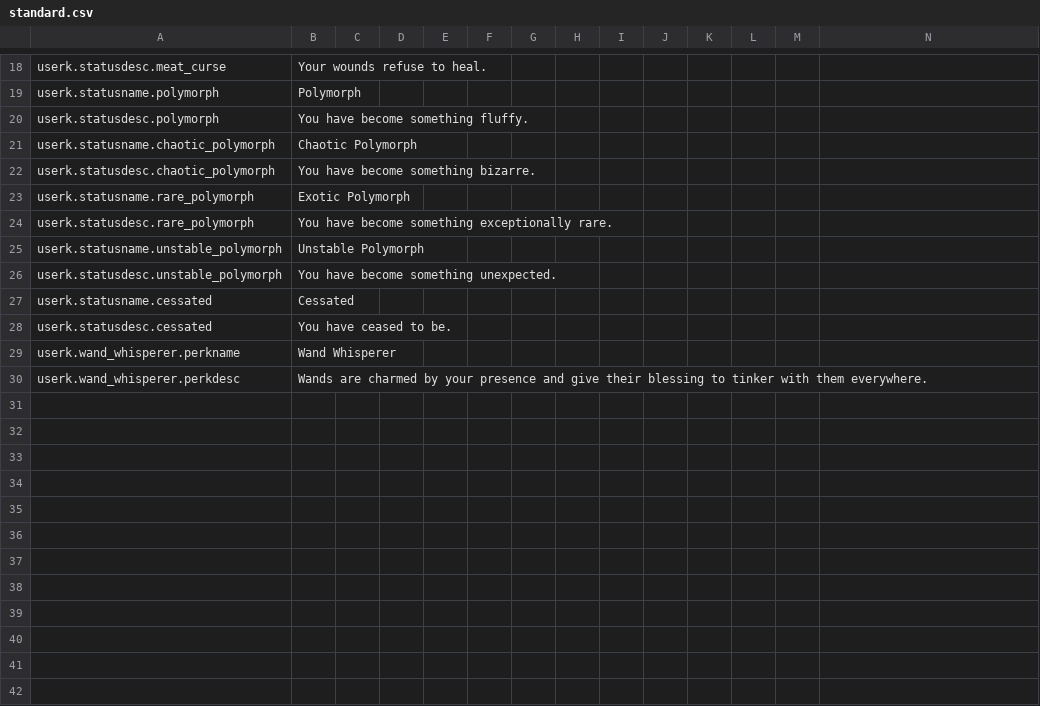
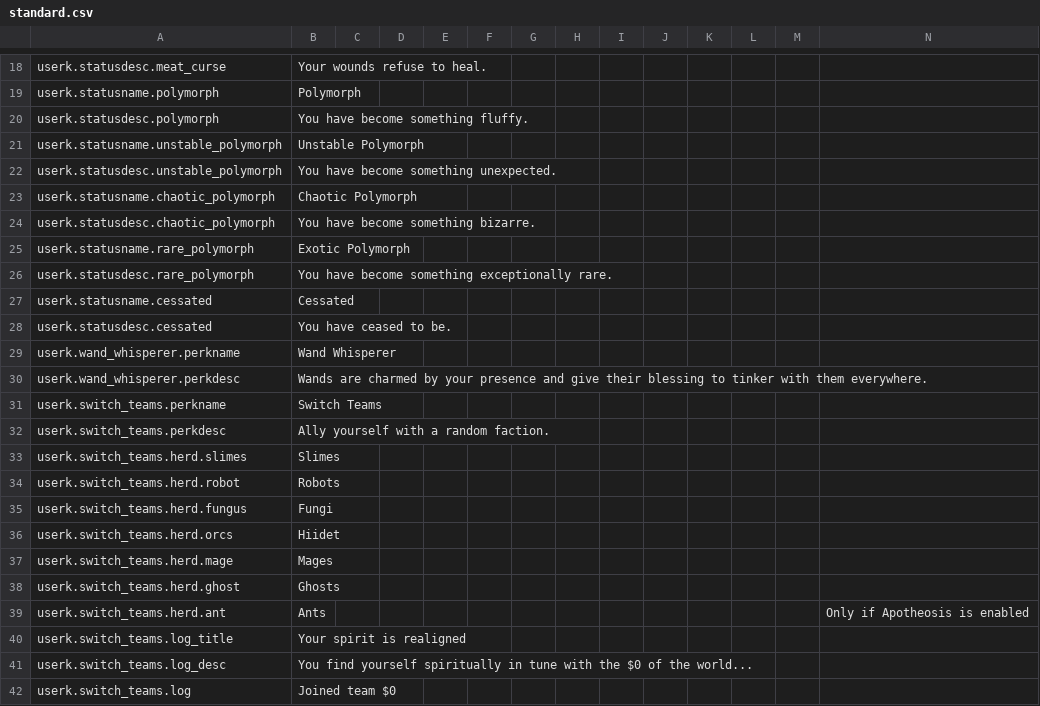
Before and after one commit to FatalUserK/gold_is_dust, a CSV file: files/standard.csv, drawn as a sheet; only a part is shown, gaps mark what is left out.

```diff
--- a/files/standard.csv
+++ b/files/standard.csv
@@ -20,2 +20,4 @@ userk.statusname.polymorph,Polymorph,,,,,,,,,,,,,
 userk.statusdesc.polymorph,You have become something fluffy.,,,,,,,,,,,,,
+userk.statusname.unstable_polymorph,Unstable Polymorph,,,,,,,,,,,,,
+userk.statusdesc.unstable_polymorph,You have become something unexpected.,,,,,,,,,,,,,
 userk.statusname.chaotic_polymorph,Chaotic Polymorph,,,,,,,,,,,,,
@@ -24,4 +26,2 @@ userk.statusname.rare_polymorph,Exotic Polymorph,,,,,,,,,,,,,
 userk.statusdesc.rare_polymorph,You have become something exceptionally rare.,,,,,,,,,,,,,
-userk.statusname.unstable_polymorph,Unstable Polymorph,,,,,,,,,,,,,
-userk.statusdesc.unstable_polymorph,You have become something unexpected.,,,,,,,,,,,,,
 userk.statusname.cessated,Cessated,,,,,,,,,,,,,
@@ -30 +30,13 @@ userk.wand_whisperer.perkname,Wand Whisperer,,,,,,,,,,,,,
 userk.wand_whisperer.perkdesc,Wands are charmed by your presence and give their blessing to tinker with them everywhere.,,,,,,,,,,,,,
+userk.switch_teams.perkname,Switch Teams,,,,,,,,,,,,,
+userk.switch_teams.perkdesc,Ally yourself with a random faction.,,,,,,,,,,,,,
+userk.switch_teams.herd.slimes,Slimes,,,,,,,,,,,,,
+userk.switch_teams.herd.robot,Robots,,,,,,,,,,,,,
+userk.switch_teams.herd.fungus,Fungi,,,,,,,,,,,,,
+userk.switch_teams.herd.orcs,Hiidet,,,,,,,,,,,,,
+userk.switch_teams.herd.mage,Mages,,,,,,,,,,,,,
+userk.switch_teams.herd.ghost,Ghosts,,,,,,,,,,,,,
+userk.switch_teams.herd.ant,Ants,,,,,,,,,,,,Only if Apotheosis is enabled,
+userk.switch_teams.log_title,Your spirit is realigned,,,,,,,,,,,,,
+userk.switch_teams.log_desc,You find yourself spiritually in tune with the $0 of the world...,,,,,,,,,,,,,
+userk.switch_teams.log,Joined team $0,,,,,,,,,,,,,
```
Also changed, not shown: 10 other files.
